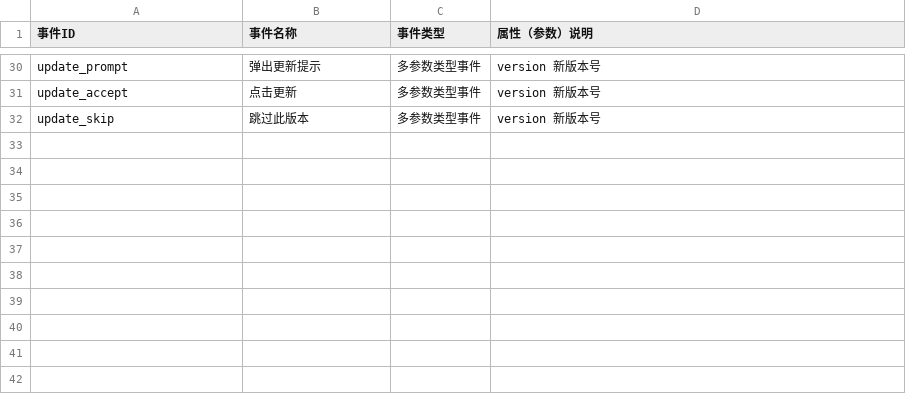
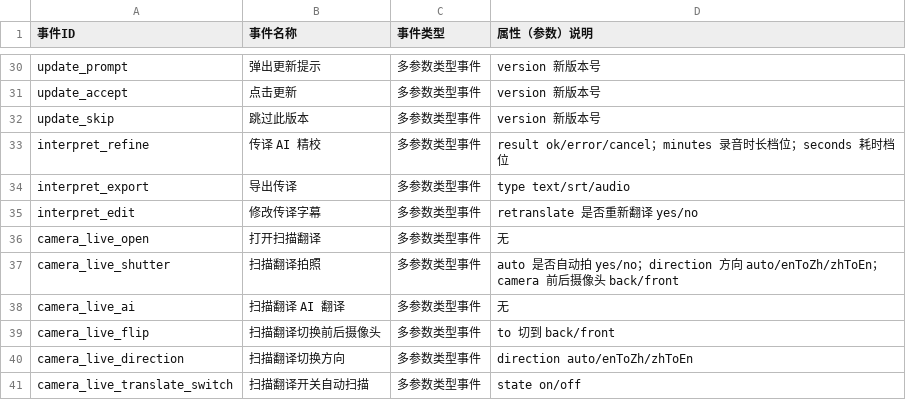
Before and after one commit to aquila0625/Q-Translator, a CSV file: apple/Config/umeng-events.csv, drawn as a sheet; only a part is shown, gaps mark what is left out.

```diff
--- a/apple/Config/umeng-events.csv
+++ b/apple/Config/umeng-events.csv
@@ -32 +32,10 @@ update_accept,点击更新,多参数类型事件,version 新版本号
 update_skip,跳过此版本,多参数类型事件,version 新版本号
+interpret_refine,传译 AI 精校,多参数类型事件,result ok/error/cancel；minutes 录音时长档位；seconds 耗时档位
+interpret_export,导出传译,多参数类型事件,type text/srt/audio
+interpret_edit,修改传译字幕,多参数类型事件,retranslate 是否重新翻译 yes/no
+camera_live_open,打开扫描翻译,多参数类型事件,无
+camera_live_shutter,扫描翻译拍照,多参数类型事件,auto 是否自动拍 yes/no；direction 方向 auto/enToZh/zhToEn；camera 前后摄像头 back/front
+camera_live_ai,扫描翻译 AI 翻译,多参数类型事件,无
+camera_live_flip,扫描翻译切换前后摄像头,多参数类型事件,to 切到 back/front
+camera_live_direction,扫描翻译切换方向,多参数类型事件,direction auto/enToZh/zhToEn
+camera_live_translate_switch,扫描翻译开关自动扫描,多参数类型事件,state on/off
```
Also changed, not shown: 28 other files.
